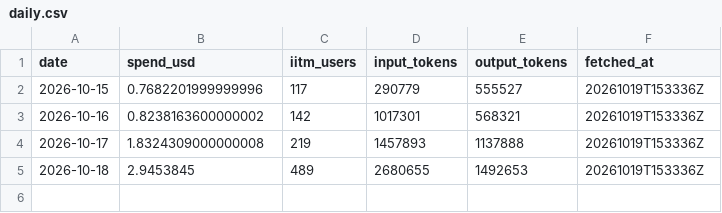
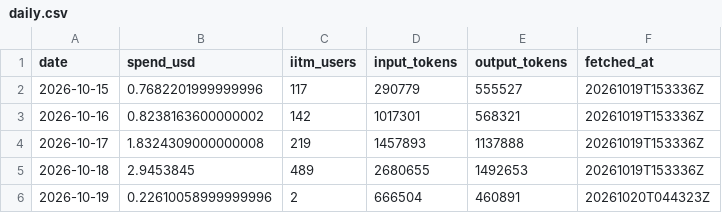
Before and after one commit to 24f2003391/TDS-P1-aipipe-usage, a CSV file: logs/daily.csv, drawn as a sheet; the diff names each change by its address in the sheet, - before the commit and + after, or states it on an @@ line.

```diff
--- a/logs/daily.csv
+++ b/logs/daily.csv
+row 6: 2026-10-19 | 0.22610058999999996 | 2 | 666504 | 460891 | 20261020T044323Z
```
Also changed, not shown: 1 other file.
